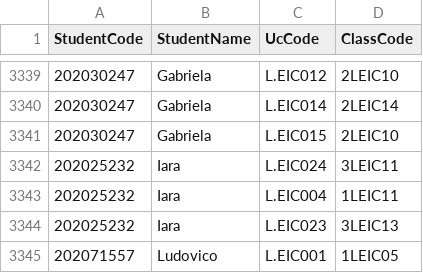
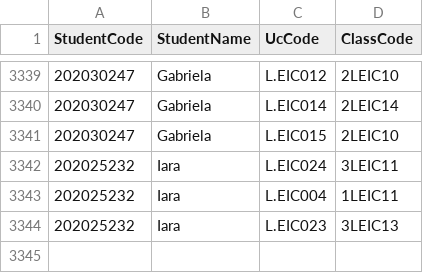
Before and after one commit to tiagopbop/AED-Proj-1, a CSV file: schedule/students_classes.csv, drawn as a sheet; only a part is shown, gaps mark what is left out.

```diff
--- a/schedule/students_classes.csv
+++ b/schedule/students_classes.csv
@@ -3344,2 +3344 @@
 202025232,Iara,L.EIC023,3LEIC13
-202071557,Ludovico,L.EIC001,1LEIC05
```
Also changed, not shown: 13 other files.
